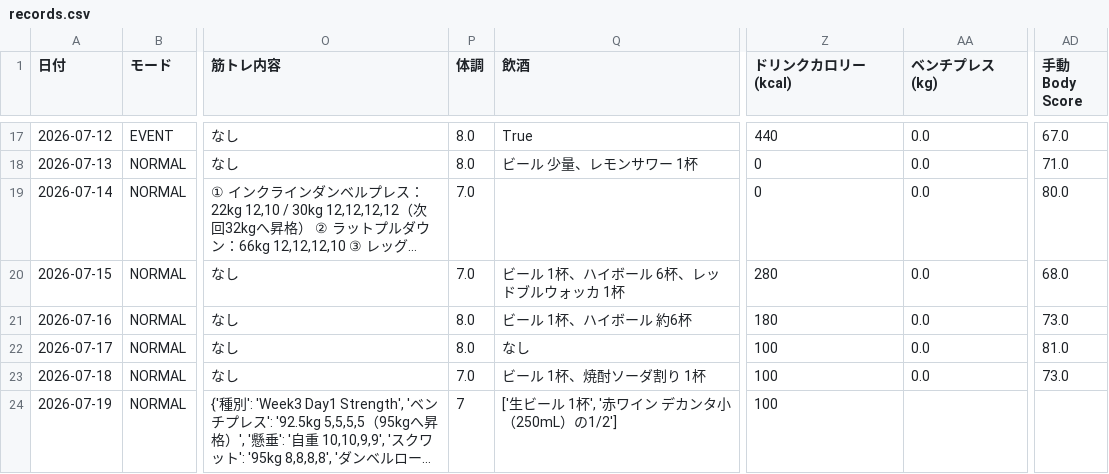
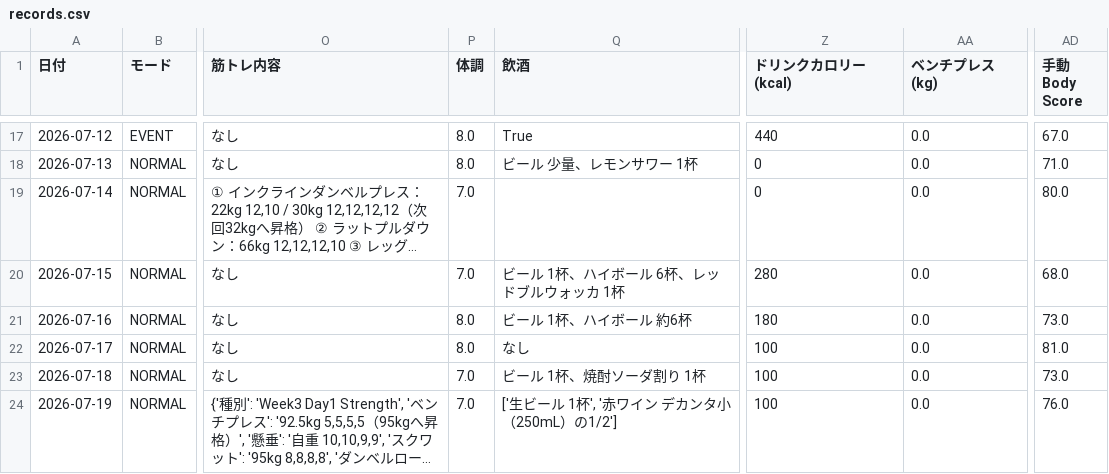
Before and after one commit to ZOEykyk/body-recomp-dashboard, a CSV file: records.csv, drawn as a sheet; only a part is shown, gaps mark what is left out; long unchanged cells end in …; the diff names each change by its address in the sheet, - before the commit and + after, or states it on an @@ line.

Commit message:
Update records.csv from Streamlit app

```diff
--- a/records.csv
+++ b/records.csv
-P24 (体調): 7
+P24 (体調): 7.0
-AA24 (ベンチプレス(kg)): (empty)
+AA24 (ベンチプレス(kg)): 0.0
-AD24 (手動Body Score): (empty)
+AD24 (手動Body Score): 76.0
```
